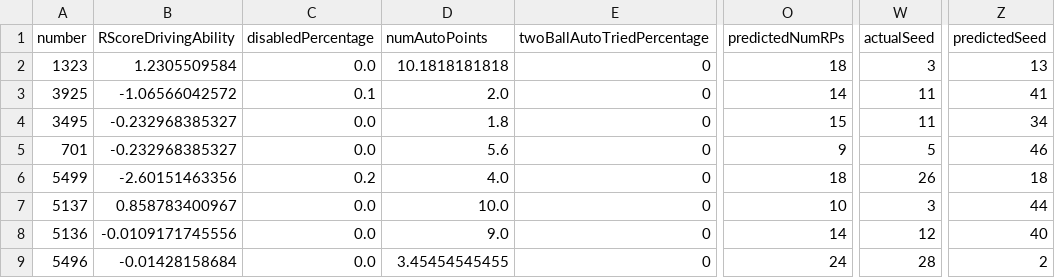
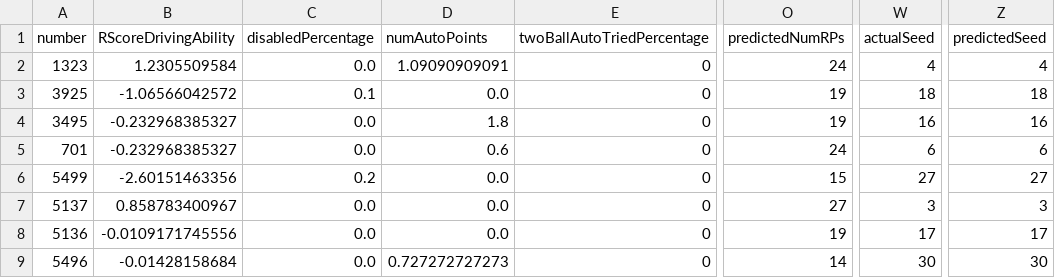
Before and after one commit to frc1678/server-2016, a TSV file: dataExport.tsv, drawn as a sheet; only a part is shown, gaps mark what is left out; the diff covers the shown part only; the diff names each change by its address in the sheet, - before the commit and + after, or states it on an @@ line.

```diff
--- a/dataExport.tsv
+++ b/dataExport.tsv
-D2 (numAutoPoints): 10.1818181818
+D2 (numAutoPoints): 1.09090909091
-O2 (predictedNumRPs): 18
+O2 (predictedNumRPs): 24
-W2 (actualSeed): 3
+W2 (actualSeed): 4
-Z2 (predictedSeed): 13
+Z2 (predictedSeed): 4
-D3 (numAutoPoints): 2.0
+D3 (numAutoPoints): 0.0
-O3 (predictedNumRPs): 14
+O3 (predictedNumRPs): 19
-W3 (actualSeed): 11
+W3 (actualSeed): 18
-Z3 (predictedSeed): 41
+Z3 (predictedSeed): 18
-O4 (predictedNumRPs): 15
+O4 (predictedNumRPs): 19
-W4 (actualSeed): 11
+W4 (actualSeed): 16
-Z4 (predictedSeed): 34
+Z4 (predictedSeed): 16
-D5 (numAutoPoints): 5.6
+D5 (numAutoPoints): 0.6
-O5 (predictedNumRPs): 9
+O5 (predictedNumRPs): 24
-W5 (actualSeed): 5
+W5 (actualSeed): 6
-Z5 (predictedSeed): 46
+Z5 (predictedSeed): 6
-D6 (numAutoPoints): 4.0
+D6 (numAutoPoints): 0.0
-O6 (predictedNumRPs): 18
+O6 (predictedNumRPs): 15
-W6 (actualSeed): 26
+W6 (actualSeed): 27
-Z6 (predictedSeed): 18
+Z6 (predictedSeed): 27
-D7 (numAutoPoints): 10.0
+D7 (numAutoPoints): 0.0
-O7 (predictedNumRPs): 10
+O7 (predictedNumRPs): 27
-Z7 (predictedSeed): 44
+Z7 (predictedSeed): 3
-D8 (numAutoPoints): 9.0
+D8 (numAutoPoints): 0.0
-O8 (predictedNumRPs): 14
+O8 (predictedNumRPs): 19
-W8 (actualSeed): 12
+W8 (actualSeed): 17
-Z8 (predictedSeed): 40
+Z8 (predictedSeed): 17
-D9 (numAutoPoints): 3.45454545455
+D9 (numAutoPoints): 0.727272727273
-O9 (predictedNumRPs): 24
+O9 (predictedNumRPs): 14
-W9 (actualSeed): 28
+W9 (actualSeed): 30
-Z9 (predictedSeed): 2
+Z9 (predictedSeed): 30
```
Also changed, not shown: 138 edited cells elsewhere in this file, 26 other files.
